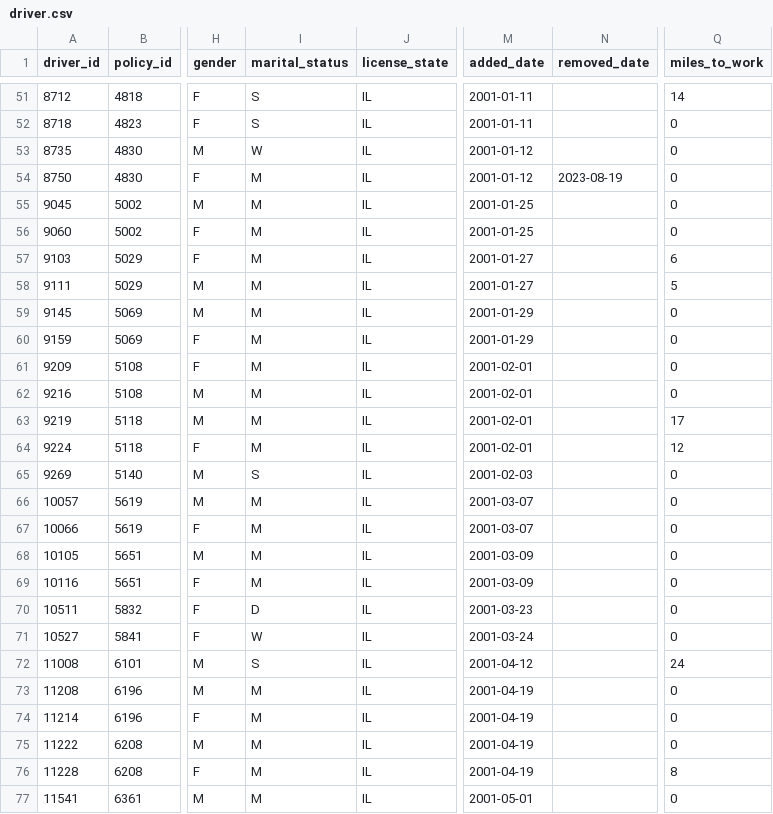
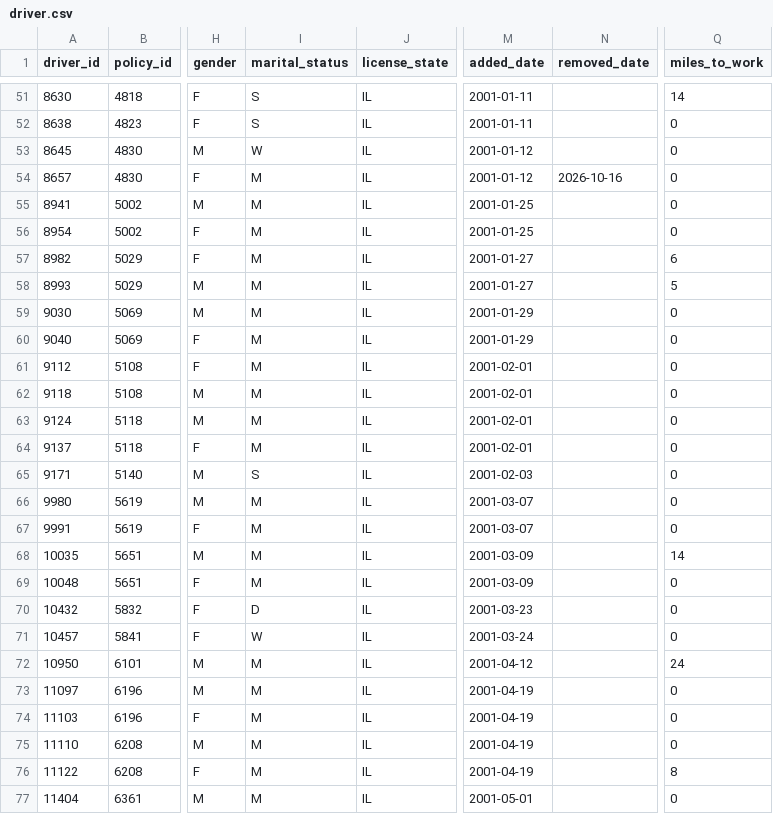
Before and after one commit to subwaymatch/auto-insurance-synthetic-data-test, a CSV file: samples/synthetic/driver.csv, drawn as a sheet; only a part is shown, gaps mark what is left out; the diff covers the shown part only; the diff names each change by its address in the sheet, - before the commit and + after, or states it on an @@ line.

```diff
--- a/samples/synthetic/driver.csv
+++ b/samples/synthetic/driver.csv
-A51 (driver_id): 8712
+A51 (driver_id): 8630
-A52 (driver_id): 8718
+A52 (driver_id): 8638
-A53 (driver_id): 8735
+A53 (driver_id): 8645
-A54 (driver_id): 8750
+A54 (driver_id): 8657
-N54 (removed_date): 2023-08-19
+N54 (removed_date): 2026-10-16
-A55 (driver_id): 9045
+A55 (driver_id): 8941
-A56 (driver_id): 9060
+A56 (driver_id): 8954
-A57 (driver_id): 9103
+A57 (driver_id): 8982
-A58 (driver_id): 9111
+A58 (driver_id): 8993
-A59 (driver_id): 9145
+A59 (driver_id): 9030
-A60 (driver_id): 9159
+A60 (driver_id): 9040
-A61 (driver_id): 9209
+A61 (driver_id): 9112
-A62 (driver_id): 9216
+A62 (driver_id): 9118
-A63 (driver_id): 9219
+A63 (driver_id): 9124
-Q63 (miles_to_work): 17
+Q63 (miles_to_work): 0
-A64 (driver_id): 9224
+A64 (driver_id): 9137
-Q64 (miles_to_work): 12
+Q64 (miles_to_work): 0
-A65 (driver_id): 9269
+A65 (driver_id): 9171
-A66 (driver_id): 10057
+A66 (driver_id): 9980
-A67 (driver_id): 10066
+A67 (driver_id): 9991
-A68 (driver_id): 10105
+A68 (driver_id): 10035
-Q68 (miles_to_work): 0
+Q68 (miles_to_work): 14
-A69 (driver_id): 10116
+A69 (driver_id): 10048
-A70 (driver_id): 10511
+A70 (driver_id): 10432
-A71 (driver_id): 10527
+A71 (driver_id): 10457
-A72 (driver_id): 11008
+A72 (driver_id): 10950
-I72 (marital_status): S
+I72 (marital_status): M
-A73 (driver_id): 11208
+A73 (driver_id): 11097
-A74 (driver_id): 11214
+A74 (driver_id): 11103
-A75 (driver_id): 11222
+A75 (driver_id): 11110
-A76 (driver_id): 11228
+A76 (driver_id): 11122
-A77 (driver_id): 11541
+A77 (driver_id): 11404
```
Also changed, not shown: 102 edited cells elsewhere in this file, samples/synthetic/billing_receipt.csv, samples/synthetic/claim_payment.csv, 34 other files.
